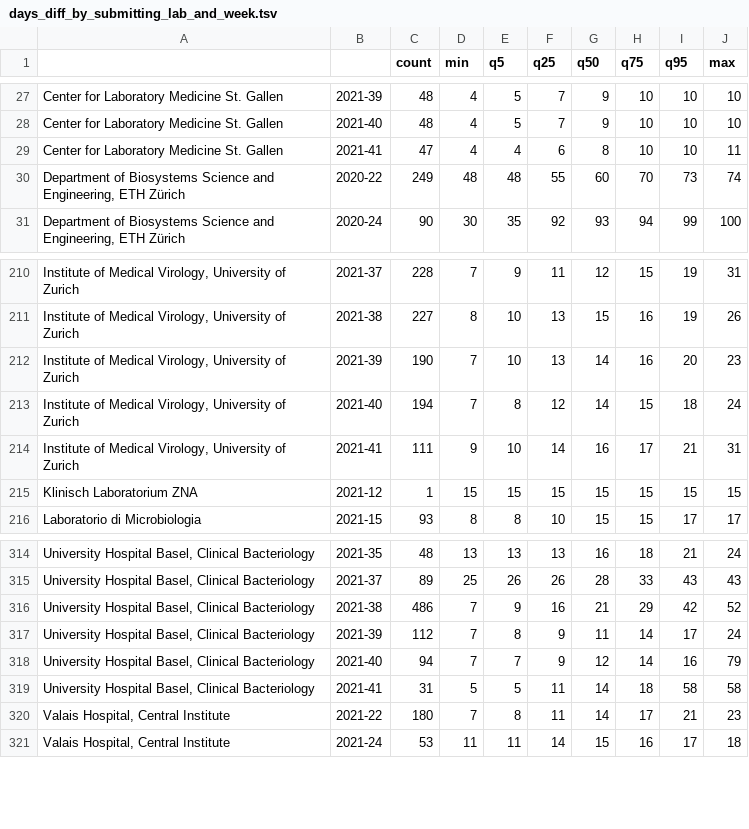
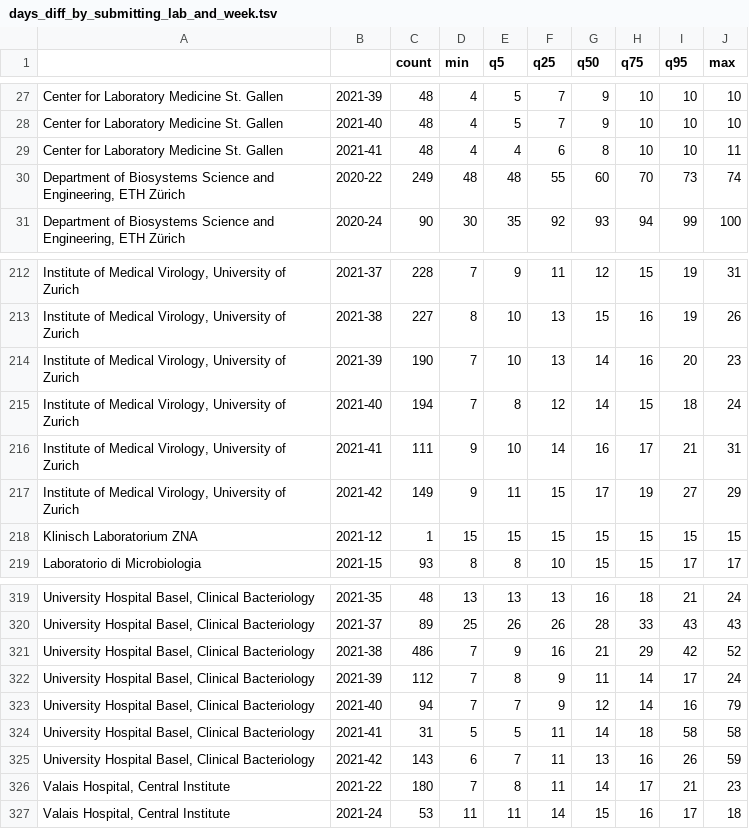
Before and after one commit to corneliusroemer/submit-stats, a TSV file: days_diff_by_submitting_lab_and_week.tsv, drawn as a sheet; only a part is shown, gaps mark what is left out; the diff covers the shown part only.

```diff
--- a/days_diff_by_submitting_lab_and_week.tsv
+++ b/days_diff_by_submitting_lab_and_week.tsv
@@ -28,3 +28,3 @@ Center for Laboratory Medicine St. Gallen	2021-39	48	4	5	7	9	10	10	10
 Center for Laboratory Medicine St. Gallen	2021-40	48	4	5	7	9	10	10	10
-Center for Laboratory Medicine St. Gallen	2021-41	47	4	4	6	8	10	10	11
+Center for Laboratory Medicine St. Gallen	2021-41	48	4	4	6	8	10	10	11
 Department of Biosystems Science and Engineering, ETH Zürich	2020-22	249	48	48	55	60	70	73	74
@@ -214,2 +216,3 @@ Institute of Medical Virology, University of Zurich	2021-40	194	7	8	12	14	15	18
 Institute of Medical Virology, University of Zurich	2021-41	111	9	10	14	16	17	21	31
+Institute of Medical Virology, University of Zurich	2021-42	149	9	11	15	17	19	27	29
 Klinisch Laboratorium ZNA	2021-12	1	15	15	15	15	15	15	15
@@ -319,2 +324,3 @@ University Hospital Basel, Clinical Bacteriology	2021-40	94	7	7	9	12	14	16	79
 University Hospital Basel, Clinical Bacteriology	2021-41	31	5	5	11	14	18	58	58
+University Hospital Basel, Clinical Bacteriology	2021-42	143	6	7	11	13	16	26	59
 Valais Hospital, Central Institute	2021-22	180	7	8	11	14	17	21	23
```
Also changed, not shown: 7 added rows, 1 removed row and 9 edited cells elsewhere in this file, days_diff_most_recent_weeks.tsv.
